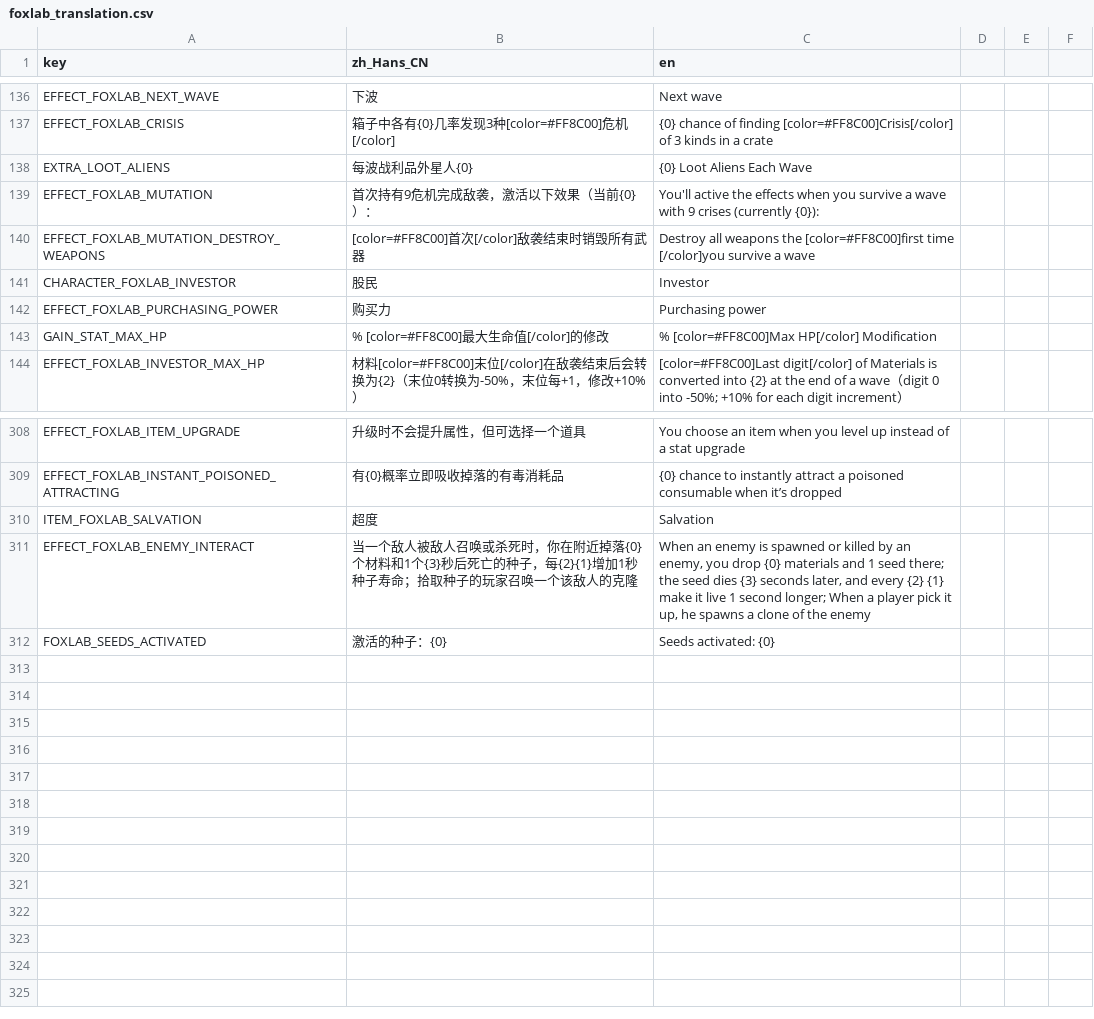
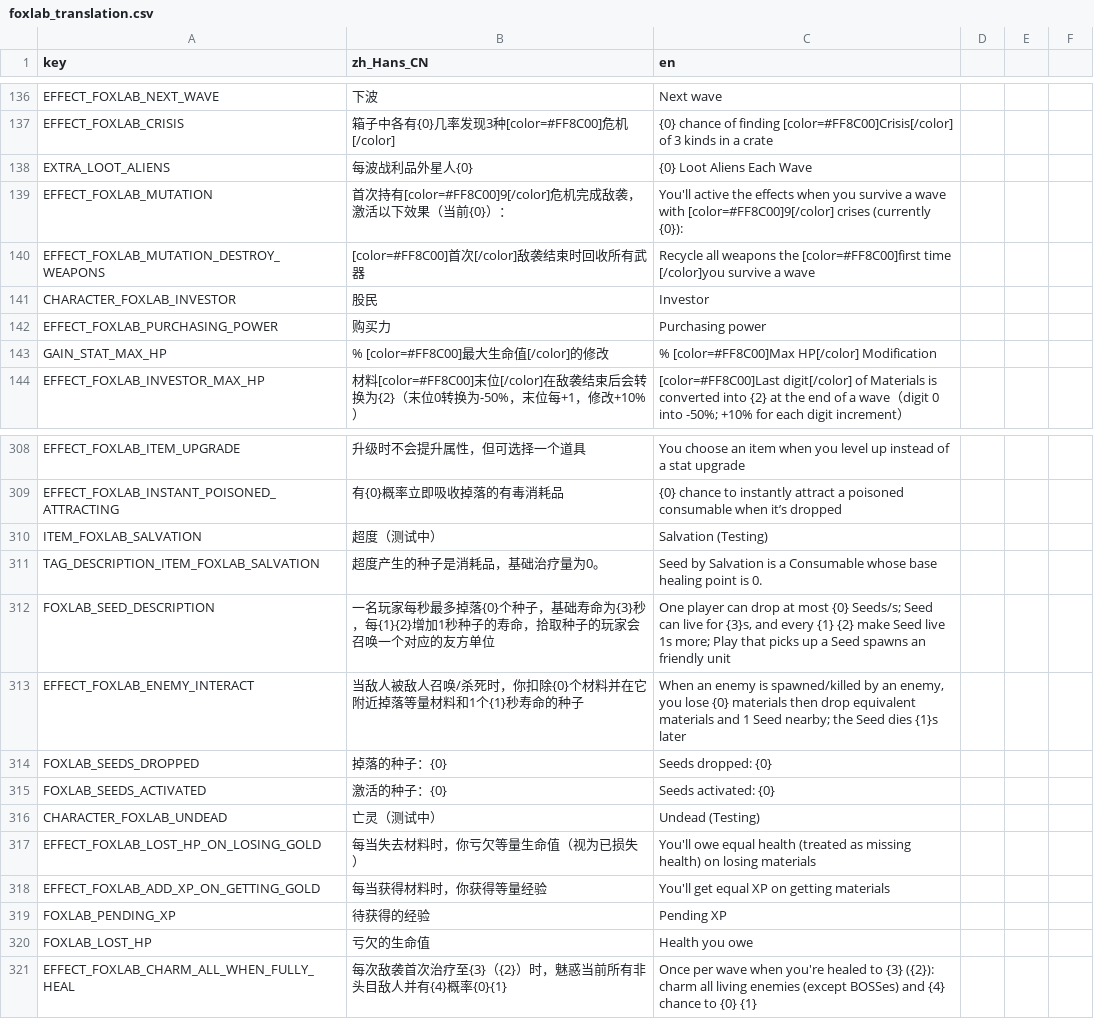
Before and after one commit to Qingyunruooyu/JonathanFox-Foxlab, a CSV file: translations/foxlab_translation.csv, drawn as a sheet; only a part is shown, gaps mark what is left out.

```diff
--- a/translations/foxlab_translation.csv
+++ b/translations/foxlab_translation.csv
@@ -138,4 +138,4 @@ EFFECT_FOXLAB_CRISIS,箱子中各有{0}几率发现3种[color=#FF8C00]危机[/co
 EXTRA_LOOT_ALIENS,每波战利品外星人{0},{0} Loot Aliens Each Wave
-EFFECT_FOXLAB_MUTATION,首次持有9危机完成敌袭，激活以下效果（当前{0}）：,You'll active the effects when you survive a wave with 9 crises (currently {0}):
-EFFECT_FOXLAB_MUTATION_DESTROY_WEAPONS,[color=#FF8C00]首次[/color]敌袭结束时销毁所有武器,Destroy all weapons the [color=#FF8C00]first time [/color]you survive a wave
+EFFECT_FOXLAB_MUTATION,首次持有[color=#FF8C00]9[/color]危机完成敌袭，激活以下效果（当前{0}）：,You'll active the effects when you survive a wave with [color=#FF8C00]9[/color] crises (currently {0}):
+EFFECT_FOXLAB_MUTATION_DESTROY_WEAPONS,[color=#FF8C00]首次[/color]敌袭结束时回收所有武器,Recycle all weapons the [color=#FF8C00]first time [/color]you survive a wave
 CHARACTER_FOXLAB_INVESTOR,股民,Investor
@@ -328,4 +328,13 @@ EFFECT_FOXLAB_ITEM_UPGRADE,升级时不会提升属性，但可选择一个道
 EFFECT_FOXLAB_INSTANT_POISONED_ATTRACTING,有{0}概率立即吸收掉落的有毒消耗品,{0} chance to instantly attract a poisoned consumable when it’s dropped
-ITEM_FOXLAB_SALVATION,超度,Salvation
-EFFECT_FOXLAB_ENEMY_INTERACT,当一个敌人被敌人召唤或杀死时，你在附近掉落{0}个材料和1个{3}秒后死亡的种子，每{2}{1}增加1秒种子寿命；拾取种子的玩家召唤一个该敌人的克隆,"When an enemy is spawned or killed by an enemy, you drop {0} materials and 1 seed there; the seed dies {3} seconds later, and every {2} {1} make it live 1 second longer; When a player pick it up, he spawns a clone of the enemy"
+ITEM_FOXLAB_SALVATION,超度（测试中）,Salvation (Testing)
+TAG_DESCRIPTION_ITEM_FOXLAB_SALVATION,超度产生的种子是消耗品，基础治疗量为0。,Seed by Salvation is a Consumable whose base healing point is 0.
+FOXLAB_SEED_DESCRIPTION,一名玩家每秒最多掉落{0}个种子，基础寿命为{3}秒，每{1}{2}增加1秒种子的寿命，拾取种子的玩家会召唤一个对应的友方单位,"One player can drop at most {0} Seeds/s; Seed can live for {3}s, and every {1} {2} make Seed live 1s more; Play that picks up a Seed spawns an friendly unit"
+EFFECT_FOXLAB_ENEMY_INTERACT,当敌人被敌人召唤/杀死时，你扣除{0}个材料并在它附近掉落等量材料和1个{1}秒寿命的种子,"When an enemy is spawned/killed by an enemy, you lose {0} materials then drop equivalent materials and 1 Seed nearby; the Seed dies {1}s later"
+FOXLAB_SEEDS_DROPPED,掉落的种子：{0},Seeds dropped: {0}
 FOXLAB_SEEDS_ACTIVATED,激活的种子：{0},Seeds activated: {0}
+CHARACTER_FOXLAB_UNDEAD,亡灵（测试中）,Undead (Testing)
+EFFECT_FOXLAB_LOST_HP_ON_LOSING_GOLD,每当失去材料时，你亏欠等量生命值（视为已损失）,You'll owe equal health (treated as missing health) on losing materials
+EFFECT_FOXLAB_ADD_XP_ON_GETTING_GOLD,每当获得材料时，你获得等量经验,You'll get equal XP on getting materials
+FOXLAB_PENDING_XP,待获得的经验,Pending XP
+FOXLAB_LOST_HP,亏欠的生命值,Health you owe
+EFFECT_FOXLAB_CHARM_ALL_WHEN_FULLY_HEAL,每次敌袭首次治疗至{3}（{2}）时，魅惑当前所有非头目敌人并有{4}概率{0}{1},Once per wave when you're healed to {3} ({2}): charm all living enemies (except BOSSes) and {4} chance to {0} {1}
```
Also changed, not shown: 42 other files.
